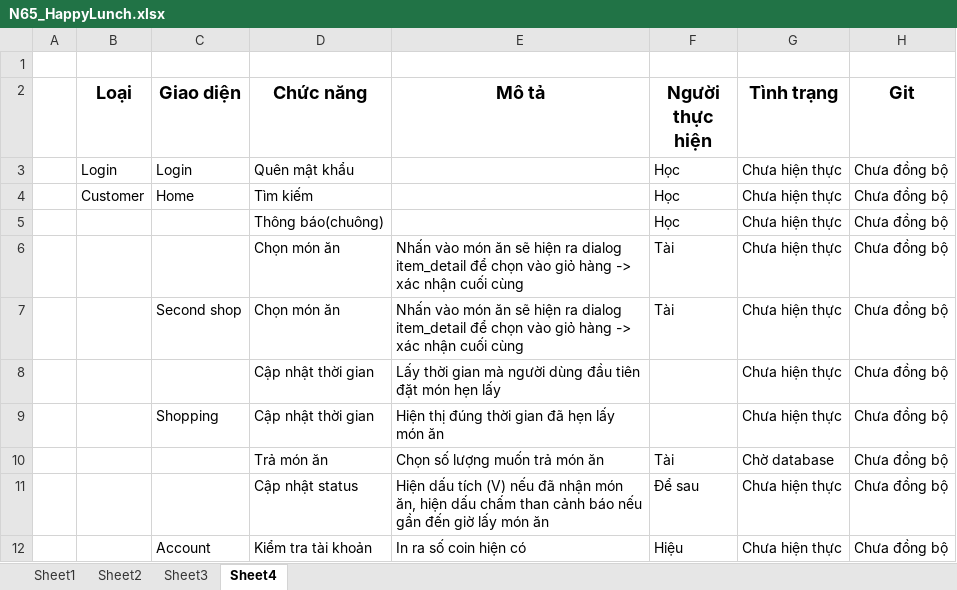
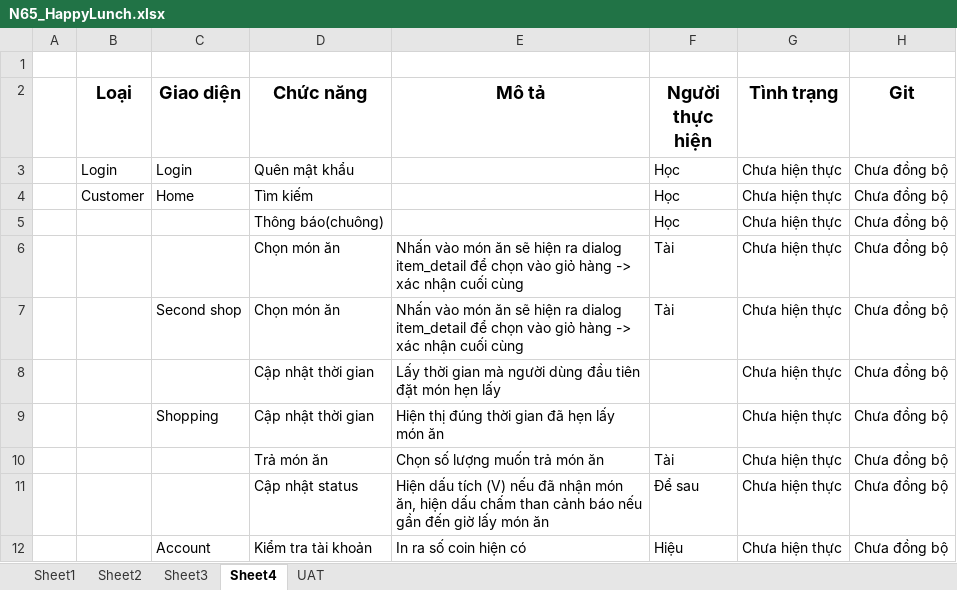
Before and after one commit to happy-lunch/Happy_Lunch, an Excel workbook: N65_HappyLunch.xlsx, sheet Sheet4, drawn as a sheet; only a part is shown; values as stored, in another font and other column widths than the file's, no borders; the diff names each change by its address in the sheet, - before the commit and + after, or states it on an @@ line.

```diff
--- a/N65_HappyLunch.xlsx (sheet Sheet4)
+++ b/N65_HappyLunch.xlsx (sheet Sheet4)
+sheet tab: UAT
-G10 (Tình trạng): Chờ database
+G10 (Tình trạng): Chưa hiện thực
```
Also changed, not shown: sheet Sheet3, sheet Sheet1, sheet Sheet2.
